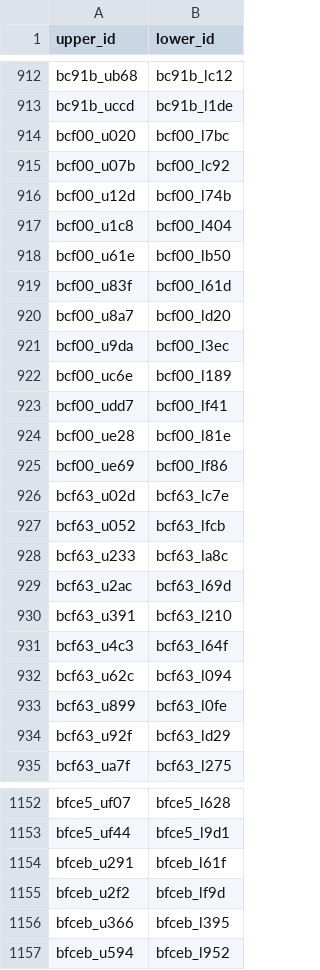
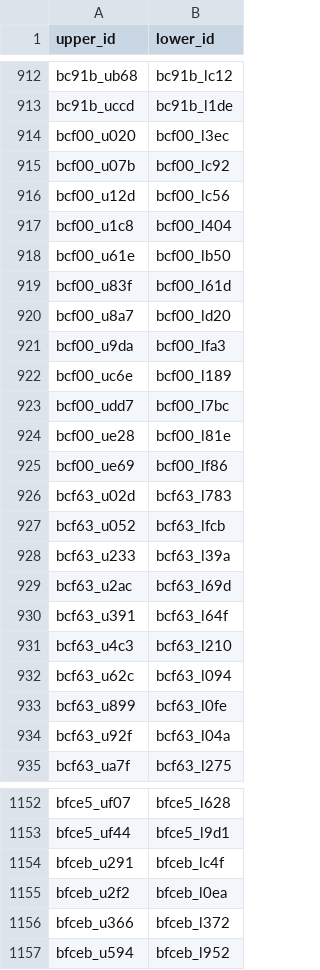
Before and after one commit to sharaanya18/My-Projects, a CSV file: piano-staff-pairing/submission.csv, drawn as a sheet; only a part is shown, gaps mark what is left out; the diff covers the shown part only.

```diff
--- a/piano-staff-pairing/submission.csv
+++ b/piano-staff-pairing/submission.csv
@@ -913,5 +913,5 @@ bc91b_ub68,bc91b_lc12
 bc91b_uccd,bc91b_l1de
-bcf00_u020,bcf00_l7bc
+bcf00_u020,bcf00_l3ec
 bcf00_u07b,bcf00_lc92
-bcf00_u12d,bcf00_l74b
+bcf00_u12d,bcf00_lc56
 bcf00_u1c8,bcf00_l404
@@ -920,16 +920,16 @@ bcf00_u83f,bcf00_l61d
 bcf00_u8a7,bcf00_ld20
-bcf00_u9da,bcf00_l3ec
+bcf00_u9da,bcf00_lfa3
 bcf00_uc6e,bcf00_l189
-bcf00_udd7,bcf00_lf41
+bcf00_udd7,bcf00_l7bc
 bcf00_ue28,bcf00_l81e
 bcf00_ue69,bcf00_lf86
-bcf63_u02d,bcf63_lc7e
+bcf63_u02d,bcf63_l783
 bcf63_u052,bcf63_lfcb
-bcf63_u233,bcf63_la8c
+bcf63_u233,bcf63_l39a
 bcf63_u2ac,bcf63_l69d
-bcf63_u391,bcf63_l210
-bcf63_u4c3,bcf63_l64f
+bcf63_u391,bcf63_l64f
+bcf63_u4c3,bcf63_l210
 bcf63_u62c,bcf63_l094
 bcf63_u899,bcf63_l0fe
-bcf63_u92f,bcf63_ld29
+bcf63_u92f,bcf63_l04a
 bcf63_ua7f,bcf63_l275
@@ -1153,5 +1153,5 @@ bfce5_uf07,bfce5_l628
 bfce5_uf44,bfce5_l9d1
-bfceb_u291,bfceb_l61f
-bfceb_u2f2,bfceb_lf9d
-bfceb_u366,bfceb_l395
+bfceb_u291,bfceb_lc4f
+bfceb_u2f2,bfceb_l0ea
+bfceb_u366,bfceb_l372
 bfceb_u594,bfceb_l952
```
Also changed, not shown: 152 edited cells elsewhere in this file.
